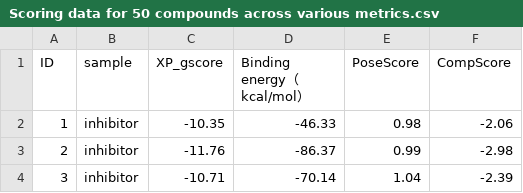
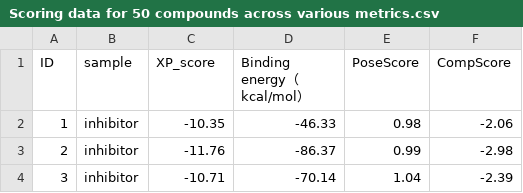
Before and after one commit to yykasx/Apo-IDO1, a CSV file: Benchmark Data/Scoring data for 50 compounds across various metrics.csv, drawn as a sheet; only a part is shown.

Commit message:
Update Scoring data for 50 compounds across various metrics.csv

```diff
--- a/Benchmark Data/Scoring data for 50 compounds across various metrics.csv
+++ b/Benchmark Data/Scoring data for 50 compounds across various metrics.csv
@@ -1,2 +1,2 @@
-ID,sample,XP_gscore,Binding energy（kcal/mol）,PoseScore,CompScore
+ID,sample,XP_score,Binding energy（kcal/mol）,PoseScore,CompScore
 1,inhibitor,-10.35,-46.33,0.98,-2.06
```
